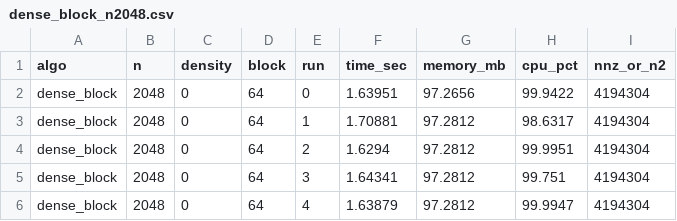
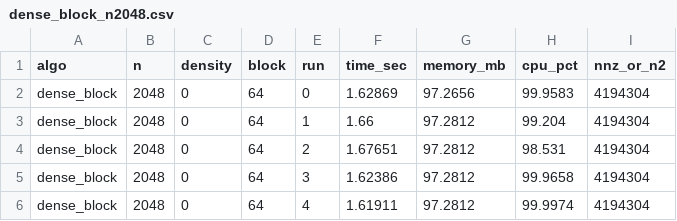
Before and after one commit to PabloMr05/matrix-bench, a CSV file: TASK 2. Performance Benchmark of matrix multiplication/results/dense_block_n2048.csv, drawn as a sheet.

```diff
--- a/TASK 2. Performance Benchmark of matrix multiplication/results/dense_block_n2048.csv
+++ b/TASK 2. Performance Benchmark of matrix multiplication/results/dense_block_n2048.csv
@@ -1,6 +1,6 @@
 algo,n,density,block,run,time_sec,memory_mb,cpu_pct,nnz_or_n2
-dense_block,2048,0,64,0,1.63951,97.2656,99.9422,4194304
-dense_block,2048,0,64,1,1.70881,97.2812,98.6317,4194304
-dense_block,2048,0,64,2,1.6294,97.2812,99.9951,4194304
-dense_block,2048,0,64,3,1.64341,97.2812,99.751,4194304
-dense_block,2048,0,64,4,1.63879,97.2812,99.9947,4194304
+dense_block,2048,0,64,0,1.62869,97.2656,99.9583,4194304
+dense_block,2048,0,64,1,1.66,97.2812,99.204,4194304
+dense_block,2048,0,64,2,1.67651,97.2812,98.531,4194304
+dense_block,2048,0,64,3,1.62386,97.2812,99.9658,4194304
+dense_block,2048,0,64,4,1.61911,97.2812,99.9974,4194304
```
Also changed, not shown: TASK 2. Performance Benchmark of matrix multiplication/results/dense_block_n512.csv, TASK 2. Performance Benchmark of matrix multiplication/results/dense_ijk_n512.csv, 37 other files.
